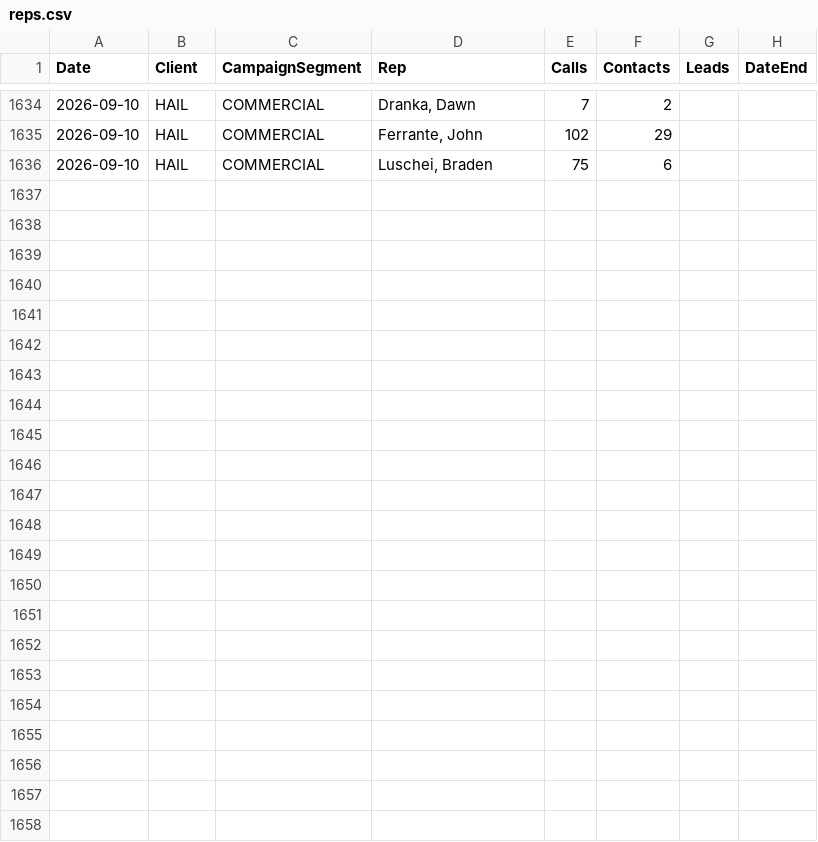
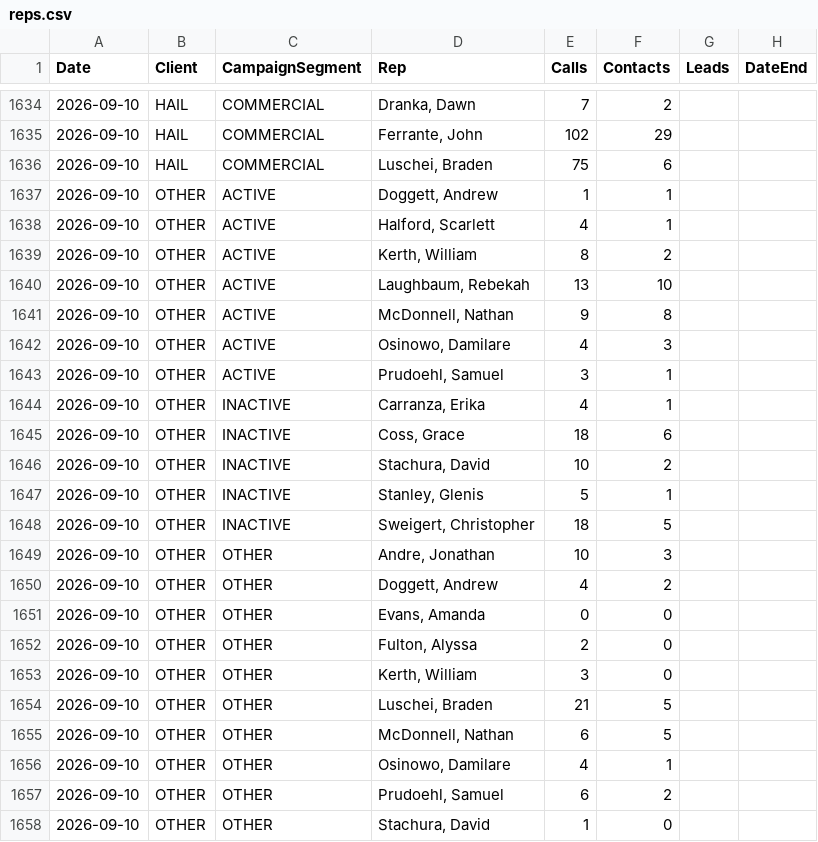
Before and after one commit to elite-call/priority-clients-dash, a CSV file: data/reps.csv, drawn as a sheet; only a part is shown, gaps mark what is left out; the diff covers the shown part only.

Commit message:
reps calls+contacts — 2026-09-10

```diff
--- a/data/reps.csv
+++ b/data/reps.csv
@@ -1636 +1636,23 @@ Date,Client,CampaignSegment,Rep,Calls,Contacts,Leads,DateEnd
 2026-09-10,HAIL,COMMERCIAL,"Luschei, Braden",75,6,,
+2026-09-10,OTHER,ACTIVE,"Doggett, Andrew",1,1,,
+2026-09-10,OTHER,ACTIVE,"Halford, Scarlett",4,1,,
+2026-09-10,OTHER,ACTIVE,"Kerth, William",8,2,,
+2026-09-10,OTHER,ACTIVE,"Laughbaum, Rebekah",13,10,,
+2026-09-10,OTHER,ACTIVE,"McDonnell, Nathan",9,8,,
+2026-09-10,OTHER,ACTIVE,"Osinowo, Damilare",4,3,,
+2026-09-10,OTHER,ACTIVE,"Prudoehl, Samuel",3,1,,
+2026-09-10,OTHER,INACTIVE,"Carranza, Erika",4,1,,
+2026-09-10,OTHER,INACTIVE,"Coss, Grace",18,6,,
+2026-09-10,OTHER,INACTIVE,"Stachura, David",10,2,,
+2026-09-10,OTHER,INACTIVE,"Stanley, Glenis",5,1,,
+2026-09-10,OTHER,INACTIVE,"Sweigert, Christopher",18,5,,
+2026-09-10,OTHER,OTHER,"Andre, Jonathan",10,3,,
+2026-09-10,OTHER,OTHER,"Doggett, Andrew",4,2,,
+2026-09-10,OTHER,OTHER,"Evans, Amanda",0,0,,
+2026-09-10,OTHER,OTHER,"Fulton, Alyssa",2,0,,
+2026-09-10,OTHER,OTHER,"Kerth, William",3,0,,
+2026-09-10,OTHER,OTHER,"Luschei, Braden",21,5,,
+2026-09-10,OTHER,OTHER,"McDonnell, Nathan",6,5,,
+2026-09-10,OTHER,OTHER,"Osinowo, Damilare",4,1,,
+2026-09-10,OTHER,OTHER,"Prudoehl, Samuel",6,2,,
+2026-09-10,OTHER,OTHER,"Stachura, David",1,0,,
```
Also changed, not shown: 28 edited cells elsewhere in this file.
